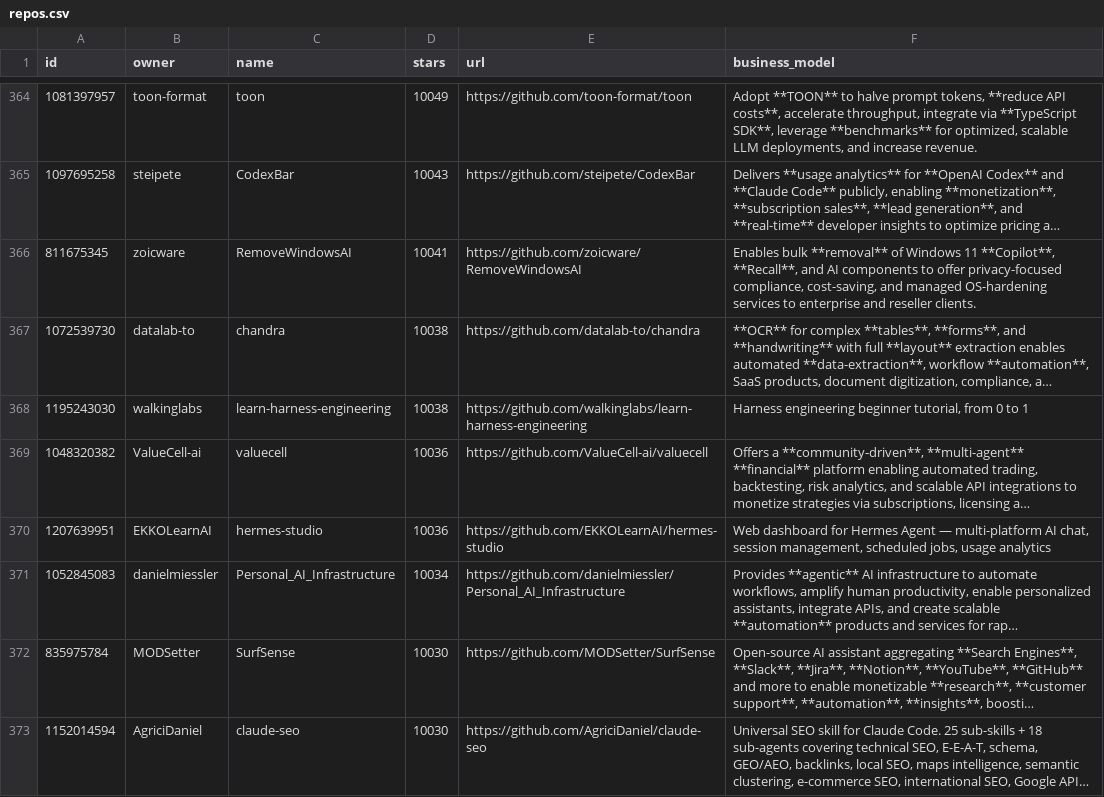
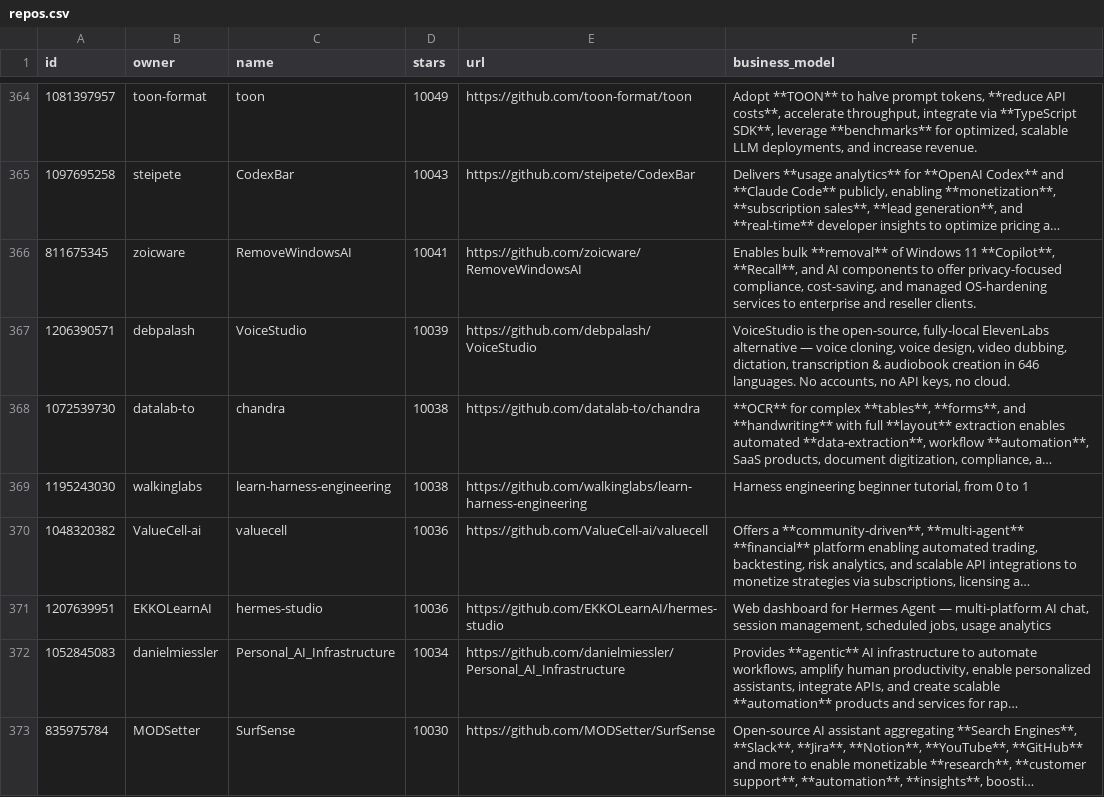
Before and after one commit to garymengcom/EarnWithAI, a CSV file: repos.csv, drawn as a sheet; only a part is shown, gaps mark what is left out; the shorter side is filled out with more unchanged rows; long unchanged cells end in …; the diff names each change by its address in the sheet, - before the commit and + after, or states it on an @@ line.

```diff
--- a/repos.csv
+++ b/repos.csv
+row 367: 1206390571 | debpalash | VoiceStudio | 10039 | https://github.com/debpalash/VoiceStudio | VoiceStudio is the open-source, fully-local ElevenLabs alternative — voice cloning, voice design, video dubbing, dictation, transcription & audiobook creation in 646 languages. No accounts, no API keys, no cloud.
```
Also changed, not shown: 1 other file.
